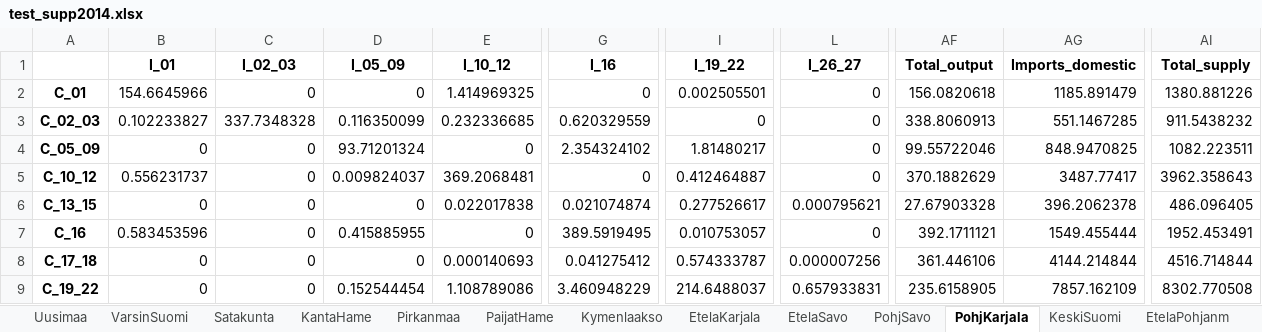
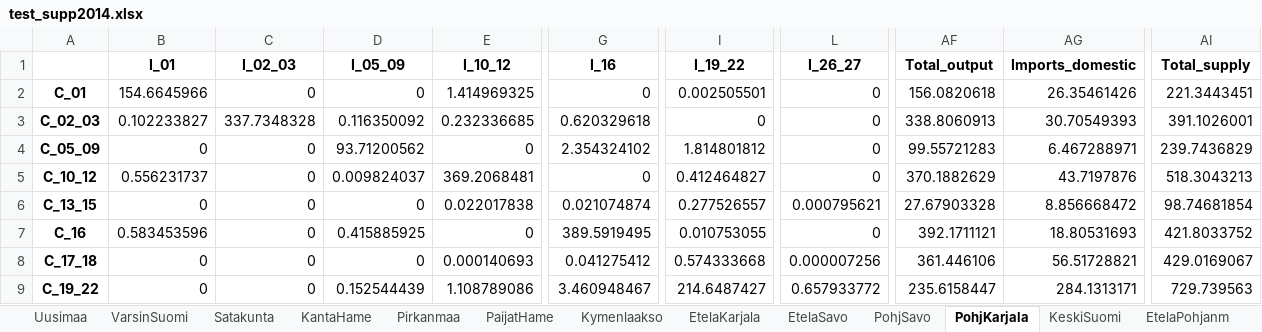
Before and after one commit to pttry/alta, an Excel workbook: outdata/test_supp2014.xlsx, sheet PohjKarjala, drawn as a sheet; only a part is shown, gaps mark what is left out; values as stored, in another font and other column widths than the file's, no borders; the diff covers the shown part only; the diff names each change by its address in the sheet, - before the commit and + after, or states it on an @@ line.

```diff
--- a/outdata/test_supp2014.xlsx (sheet PohjKarjala)
+++ b/outdata/test_supp2014.xlsx (sheet PohjKarjala)
-AG2 (Imports_domestic): 1185.891479
+AG2 (Imports_domestic): 26.35461426
-AI2 (Total_supply): 1380.881226
+AI2 (Total_supply): 221.3443451
-D3 (I_05_09): 0.116350099
+D3 (I_05_09): 0.116350092
-G3 (I_16): 0.620329559
+G3 (I_16): 0.620329618
-AG3 (Imports_domestic): 551.1467285
+AG3 (Imports_domestic): 30.70549393
-AI3 (Total_supply): 911.5438232
+AI3 (Total_supply): 391.1026001
-D4 (I_05_09): 93.71201324
+D4 (I_05_09): 93.71200562
-I4 (I_19_22): 1.81480217
+I4 (I_19_22): 1.814801812
-AF4 (Total_output): 99.55722046
+AF4 (Total_output): 99.55721283
-AG4 (Imports_domestic): 848.9470825
+AG4 (Imports_domestic): 6.467288971
-AI4 (Total_supply): 1082.223511
+AI4 (Total_supply): 239.7436829
-I5 (I_19_22): 0.412464887
+I5 (I_19_22): 0.412464827
-AG5 (Imports_domestic): 3487.77417
+AG5 (Imports_domestic): 43.7197876
-AI5 (Total_supply): 3962.358643
+AI5 (Total_supply): 518.3043213
-I6 (I_19_22): 0.277526617
+I6 (I_19_22): 0.277526557
-AG6 (Imports_domestic): 396.2062378
+AG6 (Imports_domestic): 8.856668472
-AI6 (Total_supply): 486.096405
+AI6 (Total_supply): 98.74681854
-D7 (I_05_09): 0.415885955
+D7 (I_05_09): 0.415885925
-I7 (I_19_22): 0.010753057
+I7 (I_19_22): 0.010753055
-AG7 (Imports_domestic): 1549.455444
+AG7 (Imports_domestic): 18.80531693
-AI7 (Total_supply): 1952.453491
+AI7 (Total_supply): 421.8033752
-I8 (I_19_22): 0.574333787
+I8 (I_19_22): 0.574333668
-AG8 (Imports_domestic): 4144.214844
+AG8 (Imports_domestic): 56.51728821
-AI8 (Total_supply): 4516.714844
+AI8 (Total_supply): 429.0169067
-D9 (I_05_09): 0.152544454
+D9 (I_05_09): 0.152544439
-G9 (I_16): 3.460948229
+G9 (I_16): 3.460948467
-I9 (I_19_22): 214.6488037
+I9 (I_19_22): 214.6487427
-L9 (I_26_27): 0.657933831
+L9 (I_26_27): 0.657933772
-AF9 (Total_output): 235.6158905
+AF9 (Total_output): 235.6158447
-AG9 (Imports_domestic): 7857.162109
+AG9 (Imports_domestic): 284.1313171
-AI9 (Total_supply): 8302.770508
+AI9 (Total_supply): 729.739563
```
Also changed, not shown: 131 edited cells elsewhere in this sheet, sheet Kainuu, sheet KeskiSuomi, sheet PohjPohjanm, sheet VarsinSuomi, sheet PaijatHame, sheet Pirkanmaa, 12 more sheets, outdata/test_use2014.xlsx, 2 other files.
